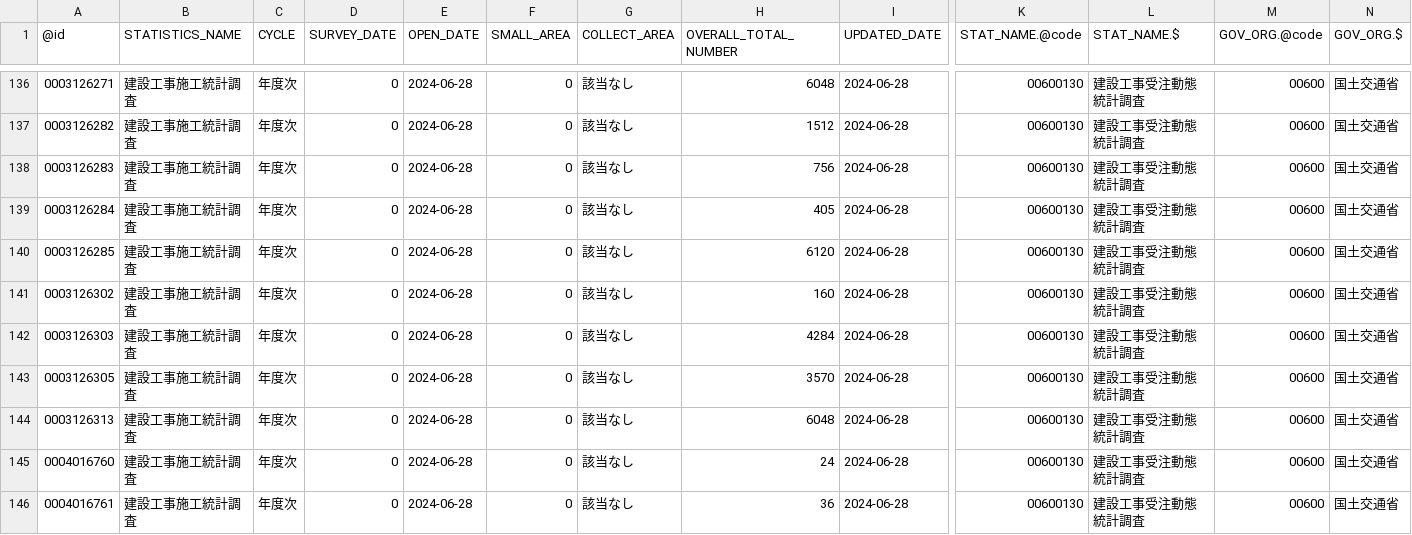
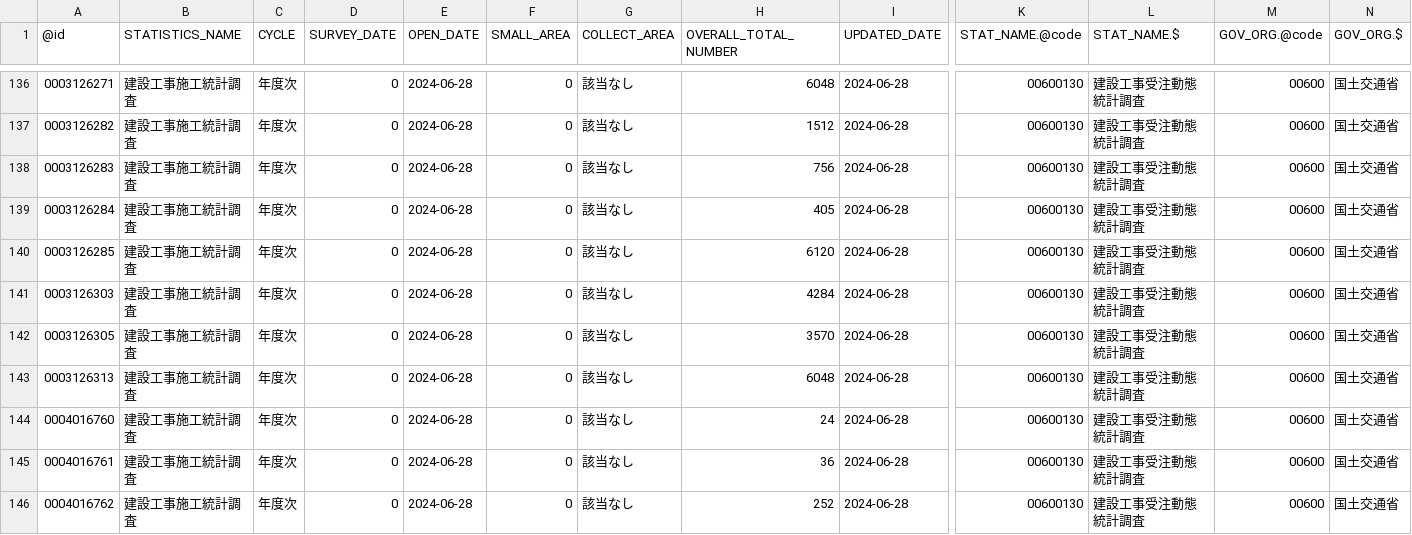
Before and after one commit to tsutomu-nagano/statibyte, a CSV file: resource/table_of_1day.csv, drawn as a sheet; only a part is shown, gaps mark what is left out; the shorter side is filled out with more unchanged rows; rows hold the shown columns only; the diff names each change by its address in the sheet, - before the commit and + after, or states it on an @@ line.

```diff
--- a/resource/table_of_1day.csv
+++ b/resource/table_of_1day.csv
-row 141: 0003126302 | 建設工事施工統計調査 | 年度次 | 0 | 2024-06-28 | 0 | 該当なし | 160 | 2024-06-28 | 00600130 | 建設工事受注動態統計調査 | 00600 | 国土交通省
```
Also changed, not shown: resource/table/00200523.csv, resource/table/00200544.csv, 9 other files.
